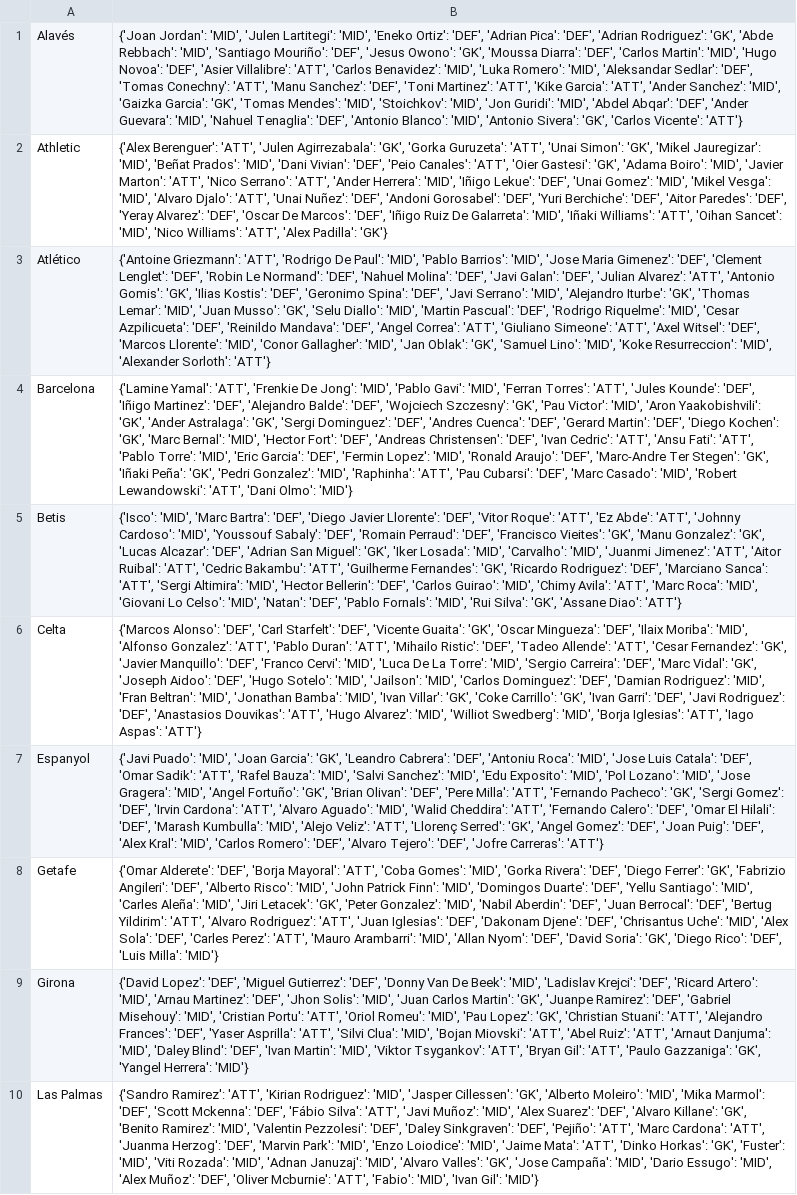
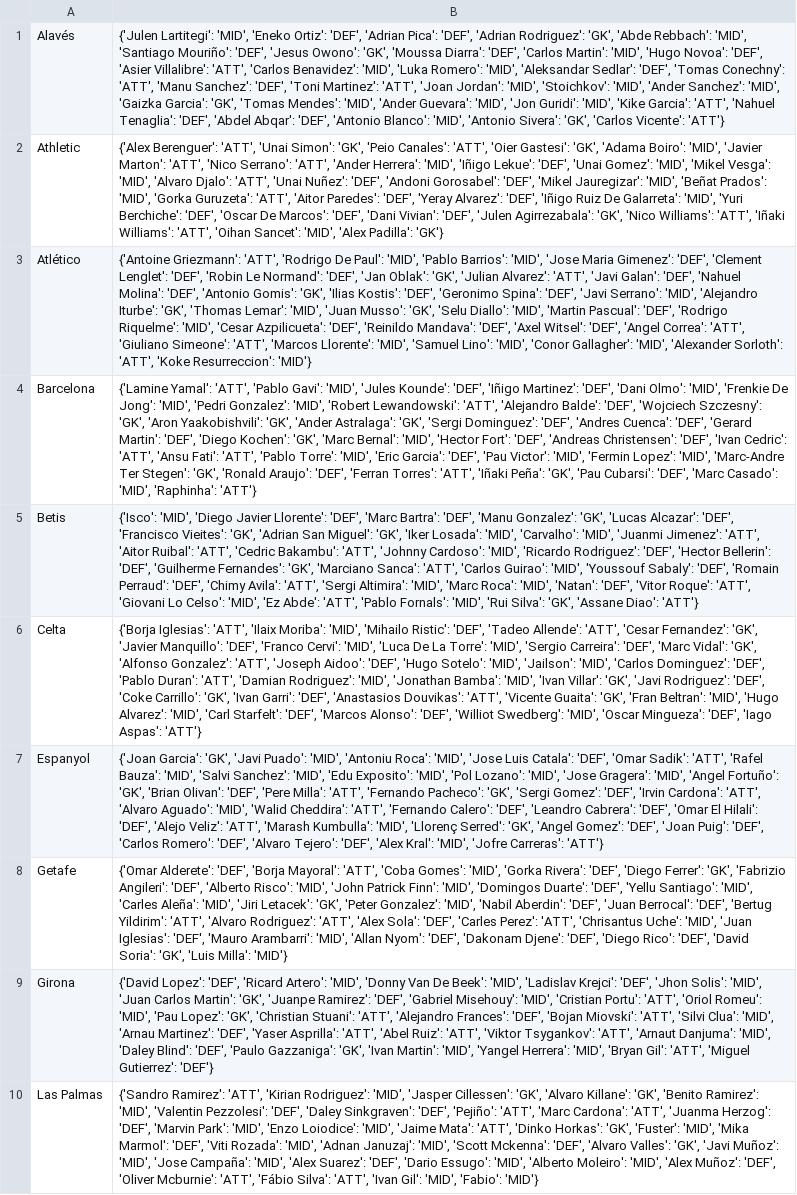
Before and after one commit to pabloroldan98/knapsack-football-formations, a CSV file: csv_files/futbolfantasy_laliga_players_positions.csv, drawn as a sheet; only a part is shown; the diff covers the shown part only; the diff names each change by its address in the sheet, - before the commit and + after, or states it on an @@ line.

```diff
--- a/csv_files/futbolfantasy_laliga_players_positions.csv
+++ b/csv_files/futbolfantasy_laliga_players_positions.csv
-B1: {'Joan Jordan': 'MID', 'Julen Lartitegi': 'MID', 'Eneko Ortiz': 'DEF', 'Adrian Pica': 'DEF', 'Adrian Rodriguez': 'GK', 'Abde Rebbach': 'MID', 'Santiago Mouriño': 'DEF', 'Jesus Owono': 'GK', 'Moussa Diarra': 'DEF', 'Carlos Martin': 'MID', 'Hugo Novoa': 'DEF', 'Asier Villalibre': 'ATT', 'Carlos Benavidez': 'MID', 'Luka Romero': 'MID', 'Aleksandar Sedlar': 'DEF', 'Tomas Conechny': 'ATT', 'Manu Sanchez': 'DEF', 'Toni Martinez': 'ATT', 'Kike Garcia': 'ATT', 'Ander Sanchez': 'MID', 'Gaizka Garcia': 'GK', 'Tomas Mendes': 'MID', 'Stoichkov': 'MID', 'Jon Guridi': 'MID', 'Abdel Abqar': 'DEF', 'Ander Guevara': 'MID', 'Nahuel Tenaglia': 'DEF', 'Antonio…
+B1: {'Julen Lartitegi': 'MID', 'Eneko Ortiz': 'DEF', 'Adrian Pica': 'DEF', 'Adrian Rodriguez': 'GK', 'Abde Rebbach': 'MID', 'Santiago Mouriño': 'DEF', 'Jesus Owono': 'GK', 'Moussa Diarra': 'DEF', 'Carlos Martin': 'MID', 'Hugo Novoa': 'DEF', 'Asier Villalibre': 'ATT', 'Carlos Benavidez': 'MID', 'Luka Romero': 'MID', 'Aleksandar Sedlar': 'DEF', 'Tomas Conechny': 'ATT', 'Manu Sanchez': 'DEF', 'Toni Martinez': 'ATT', 'Joan Jordan': 'MID', 'Stoichkov': 'MID', 'Ander Sanchez': 'MID', 'Gaizka Garcia': 'GK', 'Tomas Mendes': 'MID', 'Ander Guevara': 'MID', 'Jon Guridi': 'MID', 'Kike Garcia': 'ATT', 'Nahuel Tenaglia': 'DEF', 'Abdel Abqar': 'DEF', 'Antonio…
-B2: …Berenguer': 'ATT', 'Julen Agirrezabala': 'GK', 'Gorka Guruzeta': 'ATT', 'Unai Simon': 'GK', 'Mikel Jauregizar': 'MID', 'Beñat Prados': 'MID', 'Dani Vivian': 'DEF', 'Peio Canales': 'ATT', 'Oier Gastesi': 'GK', 'Adama Boiro': 'MID', 'Javier Marton': 'ATT', 'Nico Serrano': 'ATT', 'Ander Herrera': 'MID', 'Iñigo Lekue': 'DEF', 'Unai Gomez': 'MID', 'Mikel Vesga': 'MID', 'Alvaro Djalo': 'ATT', 'Unai Nuñez': 'DEF', 'Andoni Gorosabel': 'DEF', 'Yuri Berchiche': 'DEF', 'Aitor Paredes': 'DEF', 'Yeray Alvarez': 'DEF', 'Oscar De Marcos': 'DEF', 'Iñigo Ruiz De Galarreta': 'MID', 'Iñaki Williams': 'ATT', 'Oihan Sancet': 'MID', 'Nico Williams': 'ATT', 'Alex Padilla':…
+B2: …Berenguer': 'ATT', 'Unai Simon': 'GK', 'Peio Canales': 'ATT', 'Oier Gastesi': 'GK', 'Adama Boiro': 'MID', 'Javier Marton': 'ATT', 'Nico Serrano': 'ATT', 'Ander Herrera': 'MID', 'Iñigo Lekue': 'DEF', 'Unai Gomez': 'MID', 'Mikel Vesga': 'MID', 'Alvaro Djalo': 'ATT', 'Unai Nuñez': 'DEF', 'Andoni Gorosabel': 'DEF', 'Mikel Jauregizar': 'MID', 'Beñat Prados': 'MID', 'Gorka Guruzeta': 'ATT', 'Aitor Paredes': 'DEF', 'Yeray Alvarez': 'DEF', 'Iñigo Ruiz De Galarreta': 'MID', 'Yuri Berchiche': 'DEF', 'Oscar De Marcos': 'DEF', 'Dani Vivian': 'DEF', 'Julen Agirrezabala': 'GK', 'Nico Williams': 'ATT', 'Iñaki Williams': 'ATT', 'Oihan Sancet': 'MID', 'Alex Padilla':…
-B3: …Normand': 'DEF', 'Nahuel Molina': 'DEF', 'Javi Galan': 'DEF', 'Julian Alvarez': 'ATT', 'Antonio Gomis': 'GK', 'Ilias Kostis': 'DEF', 'Geronimo Spina': 'DEF', 'Javi Serrano': 'MID', 'Alejandro Iturbe': 'GK', 'Thomas Lemar': 'MID', 'Juan Musso': 'GK', 'Selu Diallo': 'MID', 'Martin Pascual': 'DEF', 'Rodrigo Riquelme': 'MID', 'Cesar Azpilicueta': 'DEF', 'Reinildo Mandava': 'DEF', 'Angel Correa': 'ATT', 'Giuliano Simeone': 'ATT', 'Axel Witsel': 'DEF', 'Marcos Llorente': 'MID', 'Conor Gallagher': 'MID', 'Jan Oblak': 'GK', 'Samuel Lino': 'MID', 'Koke Resurreccion': 'MID', 'Alexander Sorloth': 'ATT'}
+B3: …Normand': 'DEF', 'Jan Oblak': 'GK', 'Julian Alvarez': 'ATT', 'Javi Galan': 'DEF', 'Nahuel Molina': 'DEF', 'Antonio Gomis': 'GK', 'Ilias Kostis': 'DEF', 'Geronimo Spina': 'DEF', 'Javi Serrano': 'MID', 'Alejandro Iturbe': 'GK', 'Thomas Lemar': 'MID', 'Juan Musso': 'GK', 'Selu Diallo': 'MID', 'Martin Pascual': 'DEF', 'Rodrigo Riquelme': 'MID', 'Cesar Azpilicueta': 'DEF', 'Reinildo Mandava': 'DEF', 'Axel Witsel': 'DEF', 'Angel Correa': 'ATT', 'Giuliano Simeone': 'ATT', 'Marcos Llorente': 'MID', 'Samuel Lino': 'MID', 'Conor Gallagher': 'MID', 'Alexander Sorloth': 'ATT', 'Koke Resurreccion': 'MID'}
-B4: …Yamal': 'ATT', 'Frenkie De Jong': 'MID', 'Pablo Gavi': 'MID', 'Ferran Torres': 'ATT', 'Jules Kounde': 'DEF', 'Iñigo Martinez': 'DEF', 'Alejandro Balde': 'DEF', 'Wojciech Szczesny': 'GK', 'Pau Victor': 'MID', 'Aron Yaakobishvili': 'GK', 'Ander Astralaga': 'GK', 'Sergi Dominguez': 'DEF', 'Andres Cuenca': 'DEF', 'Gerard Martin': 'DEF', 'Diego Kochen': 'GK', 'Marc Bernal': 'MID', 'Hector Fort': 'DEF', 'Andreas Christensen': 'DEF', 'Ivan Cedric': 'ATT', 'Ansu Fati': 'ATT', 'Pablo Torre': 'MID', 'Eric Garcia': 'DEF', 'Fermin Lopez': 'MID', 'Ronald Araujo': 'DEF', 'Marc-Andre Ter Stegen': 'GK', 'Iñaki Peña': 'GK', 'Pedri Gonzalez': 'MID', 'Raphinha': 'ATT', 'Pau Cubarsi': 'DEF', 'Marc Casado': 'MID', 'Robert Lewandowski': 'ATT', 'Dani Olmo': 'MID'}
+B4: …Yamal': 'ATT', 'Pablo Gavi': 'MID', 'Jules Kounde': 'DEF', 'Iñigo Martinez': 'DEF', 'Dani Olmo': 'MID', 'Frenkie De Jong': 'MID', 'Pedri Gonzalez': 'MID', 'Robert Lewandowski': 'ATT', 'Alejandro Balde': 'DEF', 'Wojciech Szczesny': 'GK', 'Aron Yaakobishvili': 'GK', 'Ander Astralaga': 'GK', 'Sergi Dominguez': 'DEF', 'Andres Cuenca': 'DEF', 'Gerard Martin': 'DEF', 'Diego Kochen': 'GK', 'Marc Bernal': 'MID', 'Hector Fort': 'DEF', 'Andreas Christensen': 'DEF', 'Ivan Cedric': 'ATT', 'Ansu Fati': 'ATT', 'Pablo Torre': 'MID', 'Eric Garcia': 'DEF', 'Pau Victor': 'MID', 'Fermin Lopez': 'MID', 'Marc-Andre Ter Stegen': 'GK', 'Ronald Araujo': 'DEF', 'Ferran Torres': 'ATT', 'Iñaki Peña': 'GK', 'Pau Cubarsi': 'DEF', 'Marc Casado': 'MID', 'Raphinha': 'ATT'}
-B5: {'Isco': 'MID', 'Marc Bartra': 'DEF', 'Diego Javier Llorente': 'DEF', 'Vitor Roque': 'ATT', 'Ez Abde': 'ATT', 'Johnny Cardoso': 'MID', 'Youssouf Sabaly': 'DEF', 'Romain Perraud': 'DEF', 'Francisco Vieites': 'GK', 'Manu Gonzalez': 'GK', 'Lucas Alcazar': 'DEF', 'Adrian San Miguel': 'GK', 'Iker Losada': 'MID', 'Carvalho': 'MID', 'Juanmi Jimenez': 'ATT', 'Aitor Ruibal': 'ATT', 'Cedric Bakambu': 'ATT', 'Guilherme Fernandes': 'GK', 'Ricardo Rodriguez': 'DEF', 'Marciano Sanca': 'ATT', 'Sergi Altimira': 'MID', 'Hector Bellerin': 'DEF', 'Carlos Guirao': 'MID', 'Chimy Avila': 'ATT', 'Marc Roca': 'MID', 'Giovani Lo Celso': 'MID', 'Natan': 'DEF', 'Pablo Fornals':…
+B5: {'Isco': 'MID', 'Diego Javier Llorente': 'DEF', 'Marc Bartra': 'DEF', 'Manu Gonzalez': 'GK', 'Lucas Alcazar': 'DEF', 'Francisco Vieites': 'GK', 'Adrian San Miguel': 'GK', 'Iker Losada': 'MID', 'Carvalho': 'MID', 'Juanmi Jimenez': 'ATT', 'Aitor Ruibal': 'ATT', 'Cedric Bakambu': 'ATT', 'Johnny Cardoso': 'MID', 'Ricardo Rodriguez': 'DEF', 'Hector Bellerin': 'DEF', 'Guilherme Fernandes': 'GK', 'Marciano Sanca': 'ATT', 'Carlos Guirao': 'MID', 'Youssouf Sabaly': 'DEF', 'Romain Perraud': 'DEF', 'Chimy Avila': 'ATT', 'Sergi Altimira': 'MID', 'Marc Roca': 'MID', 'Natan': 'DEF', 'Vitor Roque': 'ATT', 'Giovani Lo Celso': 'MID', 'Ez Abde': 'ATT', 'Pablo Fornals':…
-B6: {'Marcos Alonso': 'DEF', 'Carl Starfelt': 'DEF', 'Vicente Guaita': 'GK', 'Oscar Mingueza': 'DEF', 'Ilaix Moriba': 'MID', 'Alfonso Gonzalez': 'ATT', 'Pablo Duran': 'ATT', 'Mihailo Ristic': 'DEF', 'Tadeo Allende': 'ATT', 'Cesar Fernandez': 'GK', 'Javier Manquillo': 'DEF', 'Franco Cervi': 'MID', 'Luca De La Torre': 'MID', 'Sergio Carreira': 'DEF', 'Marc Vidal': 'GK', 'Joseph Aidoo': 'DEF', 'Hugo Sotelo': 'MID', 'Jailson': 'MID', 'Carlos Dominguez': 'DEF', 'Damian Rodriguez': 'MID', 'Fran Beltran': 'MID', 'Jonathan Bamba': 'MID', 'Ivan Villar': 'GK', 'Coke Carrillo': 'GK', 'Ivan Garri': 'DEF', 'Javi Rodriguez': 'DEF', 'Anastasios Douvikas': 'ATT', 'Hugo Alvarez': 'MID', 'Williot Swedberg': 'MID', 'Borja Iglesias': 'ATT', 'Iago Aspas':…
+B6: {'Borja Iglesias': 'ATT', 'Ilaix Moriba': 'MID', 'Mihailo Ristic': 'DEF', 'Tadeo Allende': 'ATT', 'Cesar Fernandez': 'GK', 'Javier Manquillo': 'DEF', 'Franco Cervi': 'MID', 'Luca De La Torre': 'MID', 'Sergio Carreira': 'DEF', 'Marc Vidal': 'GK', 'Alfonso Gonzalez': 'ATT', 'Joseph Aidoo': 'DEF', 'Hugo Sotelo': 'MID', 'Jailson': 'MID', 'Carlos Dominguez': 'DEF', 'Pablo Duran': 'ATT', 'Damian Rodriguez': 'MID', 'Jonathan Bamba': 'MID', 'Ivan Villar': 'GK', 'Javi Rodriguez': 'DEF', 'Coke Carrillo': 'GK', 'Ivan Garri': 'DEF', 'Anastasios Douvikas': 'ATT', 'Vicente Guaita': 'GK', 'Fran Beltran': 'MID', 'Hugo Alvarez': 'MID', 'Carl Starfelt': 'DEF', 'Marcos Alonso': 'DEF', 'Williot Swedberg': 'MID', 'Oscar Mingueza': 'DEF', 'Iago Aspas':…
-B7: {'Javi Puado': 'MID', 'Joan Garcia': 'GK', 'Leandro Cabrera': 'DEF', 'Antoniu Roca': 'MID', 'Jose Luis Catala': 'DEF', 'Omar Sadik': 'ATT', 'Rafel Bauza': 'MID', 'Salvi Sanchez': 'MID', 'Edu Exposito': 'MID', 'Pol Lozano': 'MID', 'Jose Gragera': 'MID', 'Angel Fortuño': 'GK', 'Brian Olivan': 'DEF', 'Pere Milla': 'ATT', 'Fernando Pacheco': 'GK', 'Sergi Gomez': 'DEF', 'Irvin Cardona': 'ATT', 'Alvaro Aguado': 'MID', 'Walid Cheddira': 'ATT', 'Fernando Calero': 'DEF', 'Omar El Hilali': 'DEF', 'Marash Kumbulla': 'MID', 'Alejo Veliz': 'ATT', 'Llorenç Serred': 'GK', 'Angel Gomez': 'DEF', 'Joan Puig': 'DEF', 'Alex Kral': 'MID', 'Carlos Romero': 'DEF', 'Alvaro Tejero': 'DEF', 'Jofre Carreras':…
+B7: {'Joan Garcia': 'GK', 'Javi Puado': 'MID', 'Antoniu Roca': 'MID', 'Jose Luis Catala': 'DEF', 'Omar Sadik': 'ATT', 'Rafel Bauza': 'MID', 'Salvi Sanchez': 'MID', 'Edu Exposito': 'MID', 'Pol Lozano': 'MID', 'Jose Gragera': 'MID', 'Angel Fortuño': 'GK', 'Brian Olivan': 'DEF', 'Pere Milla': 'ATT', 'Fernando Pacheco': 'GK', 'Sergi Gomez': 'DEF', 'Irvin Cardona': 'ATT', 'Alvaro Aguado': 'MID', 'Walid Cheddira': 'ATT', 'Fernando Calero': 'DEF', 'Leandro Cabrera': 'DEF', 'Omar El Hilali': 'DEF', 'Alejo Veliz': 'ATT', 'Marash Kumbulla': 'MID', 'Llorenç Serred': 'GK', 'Angel Gomez': 'DEF', 'Joan Puig': 'DEF', 'Carlos Romero': 'DEF', 'Alvaro Tejero': 'DEF', 'Alex Kral': 'MID', 'Jofre Carreras':…
-B8: …Rodriguez': 'ATT', 'Juan Iglesias': 'DEF', 'Dakonam Djene': 'DEF', 'Chrisantus Uche': 'MID', 'Alex Sola': 'DEF', 'Carles Perez': 'ATT', 'Mauro Arambarri': 'MID', 'Allan Nyom': 'DEF', 'David Soria': 'GK', 'Diego Rico': 'DEF', 'Luis Milla':…
+B8: …Rodriguez': 'ATT', 'Alex Sola': 'DEF', 'Carles Perez': 'ATT', 'Chrisantus Uche': 'MID', 'Juan Iglesias': 'DEF', 'Mauro Arambarri': 'MID', 'Allan Nyom': 'DEF', 'Dakonam Djene': 'DEF', 'Diego Rico': 'DEF', 'David Soria': 'GK', 'Luis Milla':…
-B9: …Lopez': 'DEF', 'Miguel Gutierrez': 'DEF', 'Donny Van De Beek': 'MID', 'Ladislav Krejci': 'DEF', 'Ricard Artero': 'MID', 'Arnau Martinez': 'DEF', 'Jhon Solis': 'MID', 'Juan Carlos Martin': 'GK', 'Juanpe Ramirez': 'DEF', 'Gabriel Misehouy': 'MID', 'Cristian Portu': 'ATT', 'Oriol Romeu': 'MID', 'Pau Lopez': 'GK', 'Christian Stuani': 'ATT', 'Alejandro Frances': 'DEF', 'Yaser Asprilla': 'ATT', 'Silvi Clua': 'MID', 'Bojan Miovski': 'ATT', 'Abel Ruiz': 'ATT', 'Arnaut Danjuma': 'MID', 'Daley Blind': 'DEF', 'Ivan Martin': 'MID', 'Viktor Tsygankov': 'ATT', 'Bryan Gil': 'ATT', 'Paulo Gazzaniga': 'GK', 'Yangel Herrera': 'MID'}
+B9: …Lopez': 'DEF', 'Ricard Artero': 'MID', 'Donny Van De Beek': 'MID', 'Ladislav Krejci': 'DEF', 'Jhon Solis': 'MID', 'Juan Carlos Martin': 'GK', 'Juanpe Ramirez': 'DEF', 'Gabriel Misehouy': 'MID', 'Cristian Portu': 'ATT', 'Oriol Romeu': 'MID', 'Pau Lopez': 'GK', 'Christian Stuani': 'ATT', 'Alejandro Frances': 'DEF', 'Bojan Miovski': 'ATT', 'Silvi Clua': 'MID', 'Arnau Martinez': 'DEF', 'Yaser Asprilla': 'ATT', 'Abel Ruiz': 'ATT', 'Viktor Tsygankov': 'ATT', 'Arnaut Danjuma': 'MID', 'Daley Blind': 'DEF', 'Paulo Gazzaniga': 'GK', 'Ivan Martin': 'MID', 'Yangel Herrera': 'MID', 'Bryan Gil': 'ATT', 'Miguel Gutierrez': 'DEF'}
-B10: …Cillessen': 'GK', 'Alberto Moleiro': 'MID', 'Mika Marmol': 'DEF', 'Scott Mckenna': 'DEF', 'Fábio Silva': 'ATT', 'Javi Muñoz': 'MID', 'Alex Suarez': 'DEF', 'Alvaro Killane': 'GK', 'Benito Ramirez': 'MID', 'Valentin Pezzolesi': 'DEF', 'Daley Sinkgraven': 'DEF', 'Pejiño': 'ATT', 'Marc Cardona': 'ATT', 'Juanma Herzog': 'DEF', 'Marvin Park': 'MID', 'Enzo Loiodice': 'MID', 'Jaime Mata': 'ATT', 'Dinko Horkas': 'GK', 'Fuster': 'MID', 'Viti Rozada': 'MID', 'Adnan Januzaj': 'MID', 'Alvaro Valles': 'GK', 'Jose Campaña': 'MID', 'Dario Essugo': 'MID', 'Alex Muñoz': 'DEF', 'Oliver Mcburnie': 'ATT', 'Fabio': 'MID', 'Ivan Gil': 'MID'}
+B10: …Cillessen': 'GK', 'Alvaro Killane': 'GK', 'Benito Ramirez': 'MID', 'Valentin Pezzolesi': 'DEF', 'Daley Sinkgraven': 'DEF', 'Pejiño': 'ATT', 'Marc Cardona': 'ATT', 'Juanma Herzog': 'DEF', 'Marvin Park': 'MID', 'Enzo Loiodice': 'MID', 'Jaime Mata': 'ATT', 'Dinko Horkas': 'GK', 'Fuster': 'MID', 'Mika Marmol': 'DEF', 'Viti Rozada': 'MID', 'Adnan Januzaj': 'MID', 'Scott Mckenna': 'DEF', 'Alvaro Valles': 'GK', 'Javi Muñoz': 'MID', 'Jose Campaña': 'MID', 'Alex Suarez': 'DEF', 'Dario Essugo': 'MID', 'Alberto Moleiro': 'MID', 'Alex Muñoz': 'DEF', 'Oliver Mcburnie': 'ATT', 'Fábio Silva': 'ATT', 'Ivan Gil': 'MID', 'Fabio': 'MID'}
```
Also changed, not shown: 10 edited cells elsewhere in this file, csv_files/futbolfantasy_laliga_players_forms.csv, csv_files/futbolfantasy_laliga_players_price_trends.csv, 7 other files.
